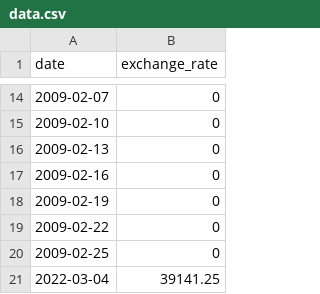
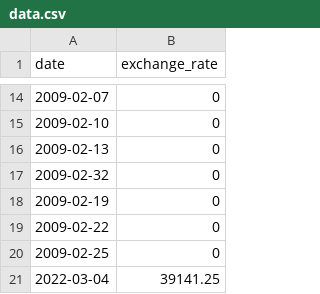
Before and after one commit to ndcnf/CPP, a CSV file: Module 09/ex00/data.csv, drawn as a sheet; only a part is shown, gaps mark what is left out.

```diff
--- a/Module 09/ex00/data.csv
+++ b/Module 09/ex00/data.csv
@@ -16,3 +16,3 @@ date,exchange_rate
 2009-02-13,0
-2009-02-16,0
+2009-02-32,0
 2009-02-19,0
```
Also changed, not shown: 2 other files.
